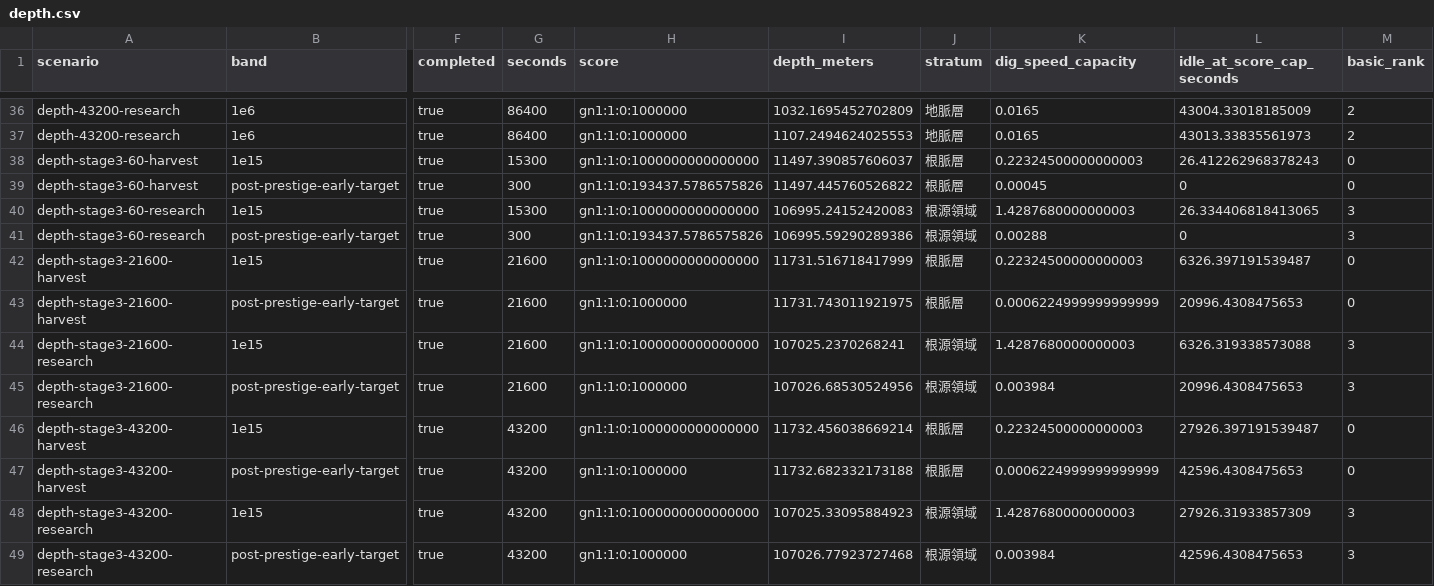
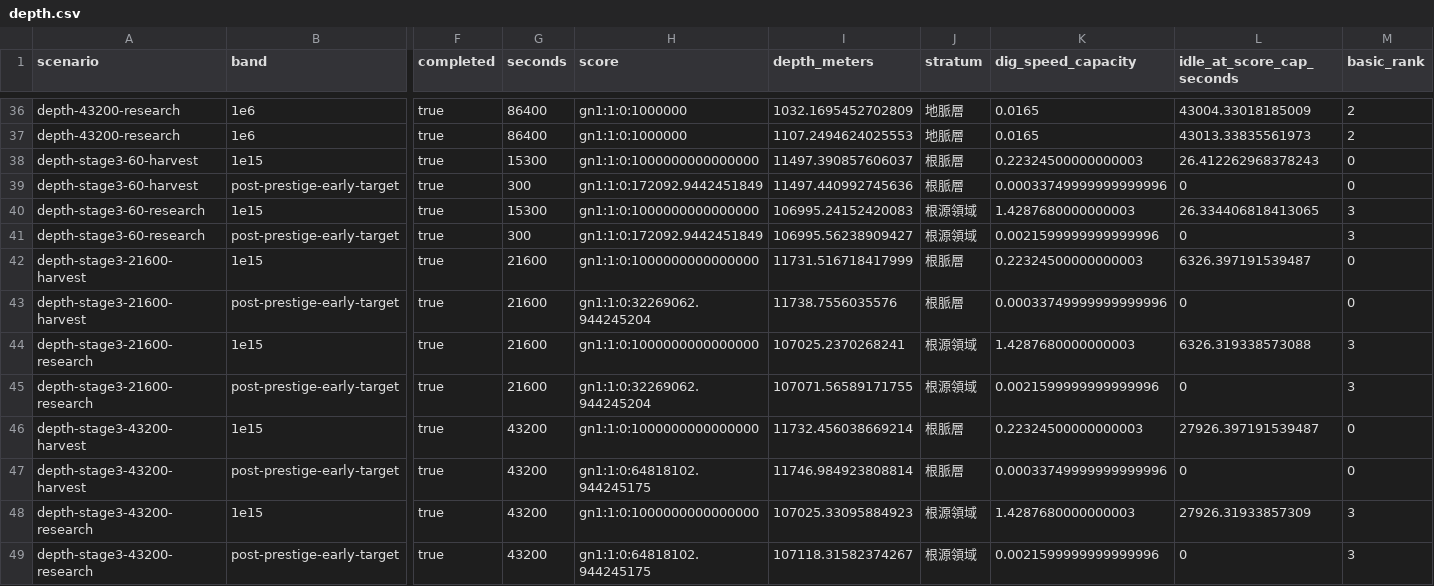
Before and after one commit to mkunori/oimo-depth, a CSV file: docs/balance/generated/depth.csv, drawn as a sheet; only a part is shown, gaps mark what is left out; the diff names each change by its address in the sheet, - before the commit and + after, or states it on an @@ line.

```diff
--- a/docs/balance/generated/depth.csv
+++ b/docs/balance/generated/depth.csv
-H39 (score): gn1:1:0:193437.5786575826
+H39 (score): gn1:1:0:172092.9442451849
-I39 (depth_meters): 11497.445760526822
+I39 (depth_meters): 11497.440992745636
-K39 (dig_speed_capacity): 0.00045
+K39 (dig_speed_capacity): 0.00033749999999999996
-H41 (score): gn1:1:0:193437.5786575826
+H41 (score): gn1:1:0:172092.9442451849
-I41 (depth_meters): 106995.59290289386
+I41 (depth_meters): 106995.56238909427
-K41 (dig_speed_capacity): 0.00288
+K41 (dig_speed_capacity): 0.0021599999999999996
-H43 (score): gn1:1:0:1000000
+H43 (score): gn1:1:0:32269062.944245204
-I43 (depth_meters): 11731.743011921975
+I43 (depth_meters): 11738.7556035576
-K43 (dig_speed_capacity): 0.0006224999999999999
+K43 (dig_speed_capacity): 0.00033749999999999996
-L43 (idle_at_score_cap_seconds): 20996.4308475653
+L43 (idle_at_score_cap_seconds): 0
-H45 (score): gn1:1:0:1000000
+H45 (score): gn1:1:0:32269062.944245204
-I45 (depth_meters): 107026.68530524956
+I45 (depth_meters): 107071.56589171755
-K45 (dig_speed_capacity): 0.003984
+K45 (dig_speed_capacity): 0.0021599999999999996
-L45 (idle_at_score_cap_seconds): 20996.4308475653
+L45 (idle_at_score_cap_seconds): 0
-H47 (score): gn1:1:0:1000000
+H47 (score): gn1:1:0:64818102.944245175
-I47 (depth_meters): 11732.682332173188
+I47 (depth_meters): 11746.984923808814
-K47 (dig_speed_capacity): 0.0006224999999999999
+K47 (dig_speed_capacity): 0.00033749999999999996
-L47 (idle_at_score_cap_seconds): 42596.4308475653
+L47 (idle_at_score_cap_seconds): 0
-H49 (score): gn1:1:0:1000000
+H49 (score): gn1:1:0:64818102.944245175
-I49 (depth_meters): 107026.77923727468
+I49 (depth_meters): 107118.31582374267
-K49 (dig_speed_capacity): 0.003984
+K49 (dig_speed_capacity): 0.0021599999999999996
-L49 (idle_at_score_cap_seconds): 42596.4308475653
+L49 (idle_at_score_cap_seconds): 0
```
Also changed, not shown: 42 other files.
